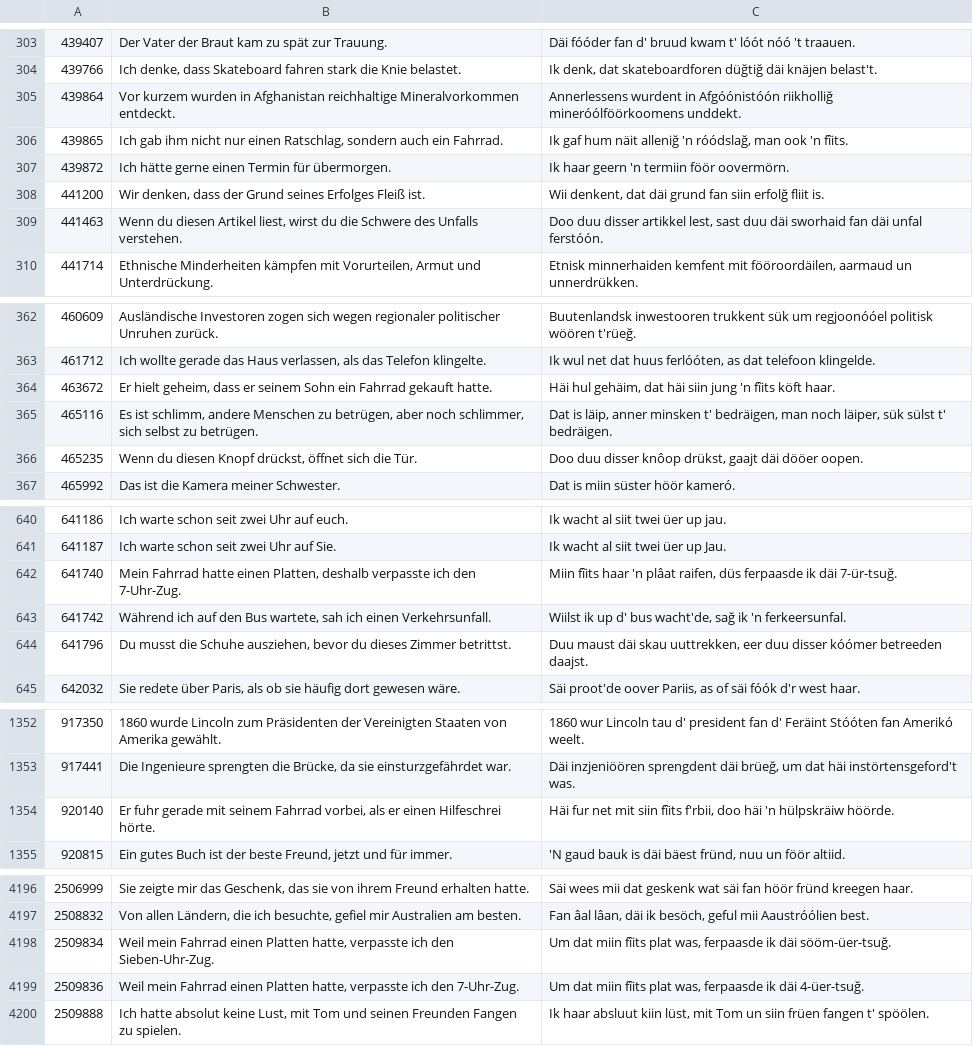
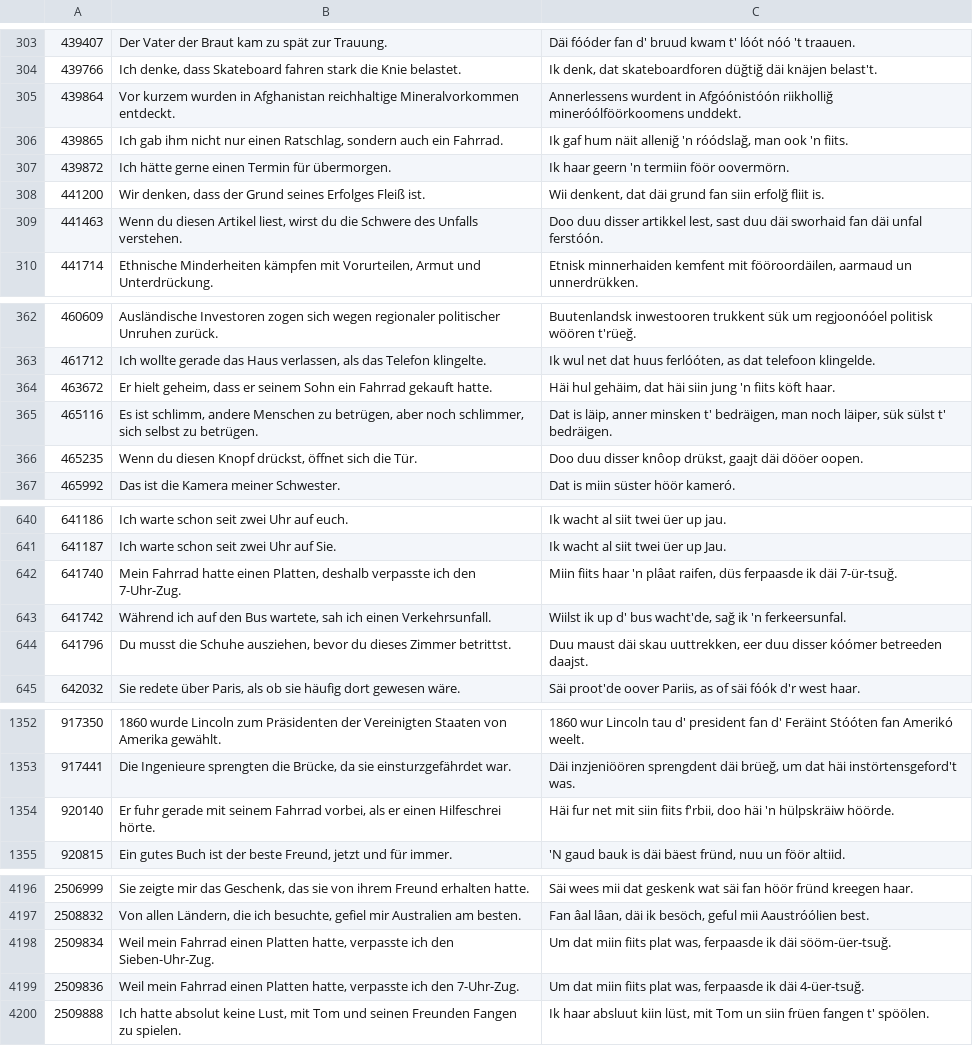
Before and after one commit to VanModers/oostfraeisk_ooversetter, a TSV file: data/tatoeba/tatoeba_frs_verified.tsv, drawn as a sheet; only a part is shown, gaps mark what is left out; the diff covers the shown part only.

```diff
--- a/data/tatoeba/tatoeba_frs_verified.tsv
+++ b/data/tatoeba/tatoeba_frs_verified.tsv
@@ -305,3 +305,3 @@
 439864	Vor kurzem wurden in Afghanistan reichhaltige Mineralvorkommen entdeckt.	Annerlessens wurdent in Afgóónistóón riikholliğ mineróólföörkoomens unddekt.
-439865	Ich gab ihm nicht nur einen Ratschlag, sondern auch ein Fahrrad.	Ik gaf hum näit alleniğ 'n róódslağ, man ook 'n fîits.
+439865	Ich gab ihm nicht nur einen Ratschlag, sondern auch ein Fahrrad.	Ik gaf hum näit alleniğ 'n róódslağ, man ook 'n fiits.
 439872	Ich hätte gerne einen Termin für übermorgen.	Ik haar geern 'n termiin föör oovermörn.
@@ -363,3 +363,3 @@
 461712	Ich wollte gerade das Haus verlassen, als das Telefon klingelte.	Ik wul net dat huus ferlóóten, as dat telefoon klingelde.
-463672	Er hielt geheim, dass er seinem Sohn ein Fahrrad gekauft hatte.	Häi hul gehäim, dat häi siin jung 'n fîits köft haar.
+463672	Er hielt geheim, dass er seinem Sohn ein Fahrrad gekauft hatte.	Häi hul gehäim, dat häi siin jung 'n fiits köft haar.
 465116	Es ist schlimm, andere Menschen zu betrügen, aber noch schlimmer, sich selbst zu betrügen.	Dat is läip, anner minsken t' bedräigen, man noch läiper, sük sülst t' bedräigen.
@@ -641,3 +641,3 @@
 641187	Ich warte schon seit zwei Uhr auf Sie.	Ik wacht al siit twei üer up Jau.
-641740	Mein Fahrrad hatte einen Platten, deshalb verpasste ich den 7-Uhr-Zug.	Miin fîits haar 'n plâat raifen, düs ferpaasde ik däi 7-ür-tsuğ.
+641740	Mein Fahrrad hatte einen Platten, deshalb verpasste ich den 7-Uhr-Zug.	Miin fiits haar 'n plâat raifen, düs ferpaasde ik däi 7-ür-tsuğ.
 641742	Während ich auf den Bus wartete, sah ich einen Verkehrsunfall.	Wiilst ik up d' bus wacht'de, sağ ik 'n ferkeersunfal.
@@ -1353,3 +1353,3 @@
 917441	Die Ingenieure sprengten die Brücke, da sie einsturzgefährdet war.	Däi inzjeniöören sprengdent däi brüeğ, um dat häi instörtensgeford't was.
-920140	Er fuhr gerade mit seinem Fahrrad vorbei, als er einen Hilfeschrei hörte.	Häi fur net mit siin fîits f'rbii, doo häi 'n hülpskräiw höörde.
+920140	Er fuhr gerade mit seinem Fahrrad vorbei, als er einen Hilfeschrei hörte.	Häi fur net mit siin fiits f'rbii, doo häi 'n hülpskräiw höörde.
 920815	Ein gutes Buch ist der beste Freund, jetzt und für immer.	'N gaud bauk is däi bäest fründ, nuu un föör altiid.
@@ -4197,4 +4197,4 @@
 2508832	Von allen Ländern, die ich besuchte, gefiel mir Australien am besten.	Fan âal lâan, däi ik besöch, geful mii Aaustróólien best.
-2509834	Weil mein Fahrrad einen Platten hatte, verpasste ich den Sieben-Uhr-Zug.	Um dat miin fîits plat was, ferpaasde ik däi sööm-üer-tsuğ.
-2509836	Weil mein Fahrrad einen Platten hatte, verpasste ich den 7-Uhr-Zug.	Um dat miin fîits plat was, ferpaasde ik däi 4-üer-tsuğ.
+2509834	Weil mein Fahrrad einen Platten hatte, verpasste ich den Sieben-Uhr-Zug.	Um dat miin fiits plat was, ferpaasde ik däi sööm-üer-tsuğ.
+2509836	Weil mein Fahrrad einen Platten hatte, verpasste ich den 7-Uhr-Zug.	Um dat miin fiits plat was, ferpaasde ik däi 4-üer-tsuğ.
 2509888	Ich hatte absolut keine Lust, mit Tom und seinen Freunden Fangen zu spielen.	Ik haar absluut kiin lüst, mit Tom un siin früen fangen t' spöölen.
```
Also changed, not shown: 8 edited cells elsewhere in this file, 11 other files.
